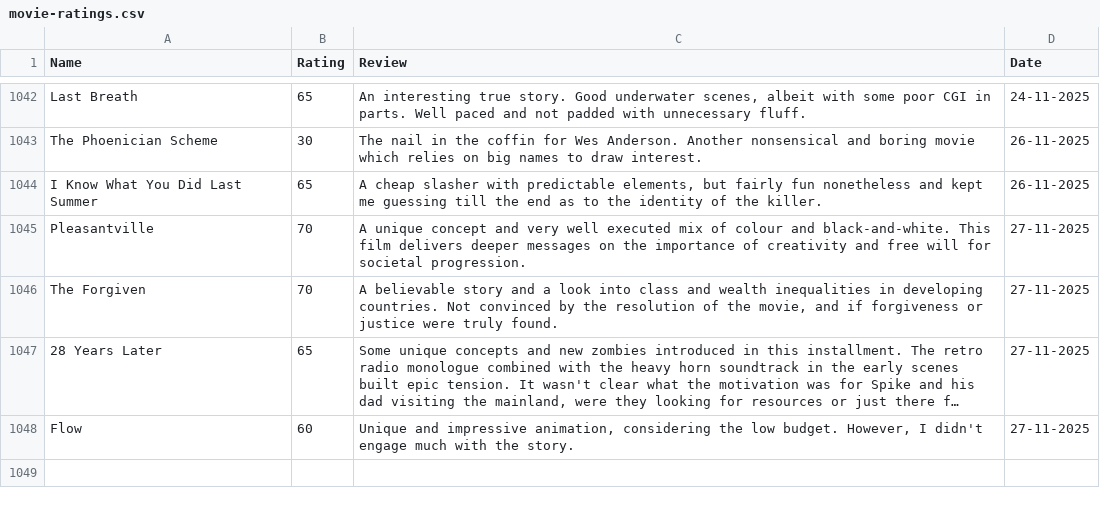
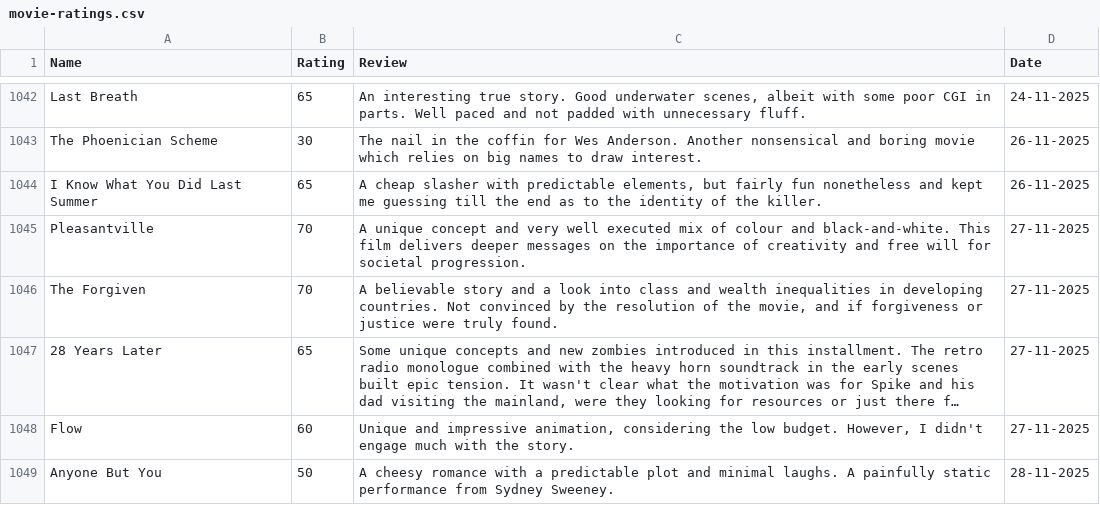
Before and after one commit to tnoel999888/lister, a CSV file: src/data/movie-ratings.csv, drawn as a sheet; only a part is shown, gaps mark what is left out; long unchanged cells end in …; the diff names each change by its address in the sheet, - before the commit and + after, or states it on an @@ line.

Commit message:
Update movie-ratings.csv

```diff
--- a/src/data/movie-ratings.csv
+++ b/src/data/movie-ratings.csv
+row 1049: Anyone But You | 50 | A cheesy romance with a predictable plot and minimal laughs. A painfully static performance from Sydney Sweeney. | 28-11-2025
```
